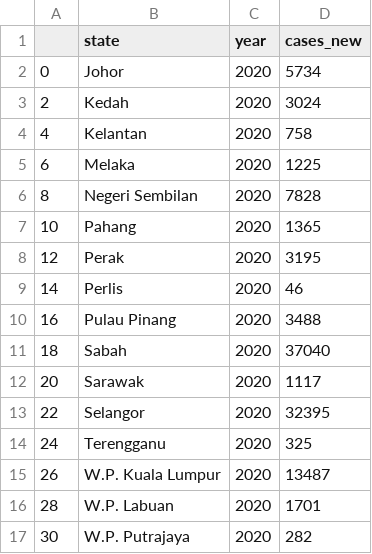
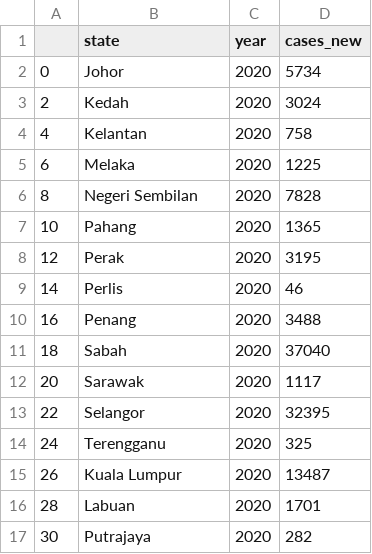
Before and after one commit to WongKangZhuang/Visualisation2, a CSV file: data/wrangled_data/covid_state_2020.csv, drawn as a sheet.

```diff
--- a/data/wrangled_data/covid_state_2020.csv
+++ b/data/wrangled_data/covid_state_2020.csv
@@ -9,3 +9,3 @@
 14,Perlis,2020,46
-16,Pulau Pinang,2020,3488
+16,Penang,2020,3488
 18,Sabah,2020,37040
@@ -14,4 +14,4 @@
 24,Terengganu,2020,325
-26,W.P. Kuala Lumpur,2020,13487
-28,W.P. Labuan,2020,1701
-30,W.P. Putrajaya,2020,282
+26,Kuala Lumpur,2020,13487
+28,Labuan,2020,1701
+30,Putrajaya,2020,282
```
Also changed, not shown: data/wrangled_data/covid_state_2021.csv.
